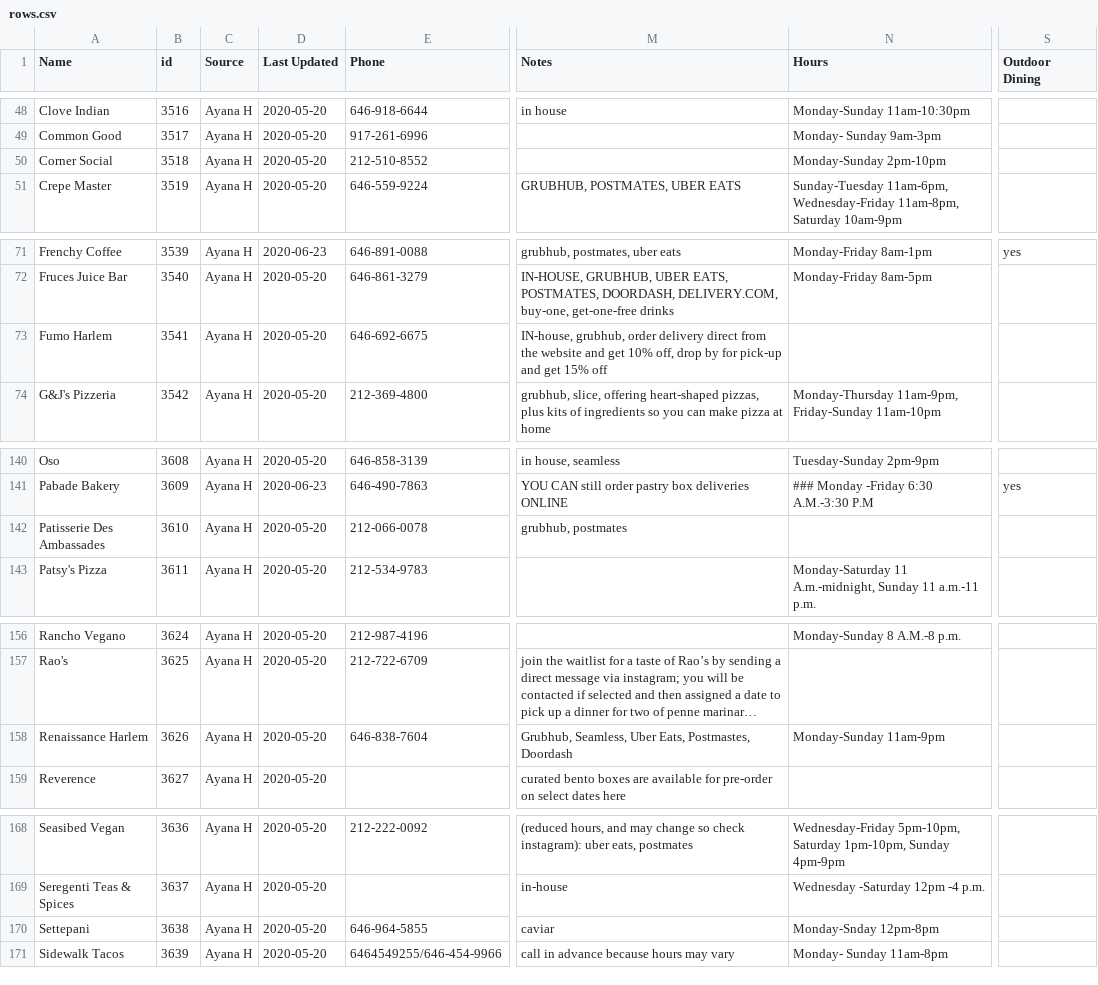
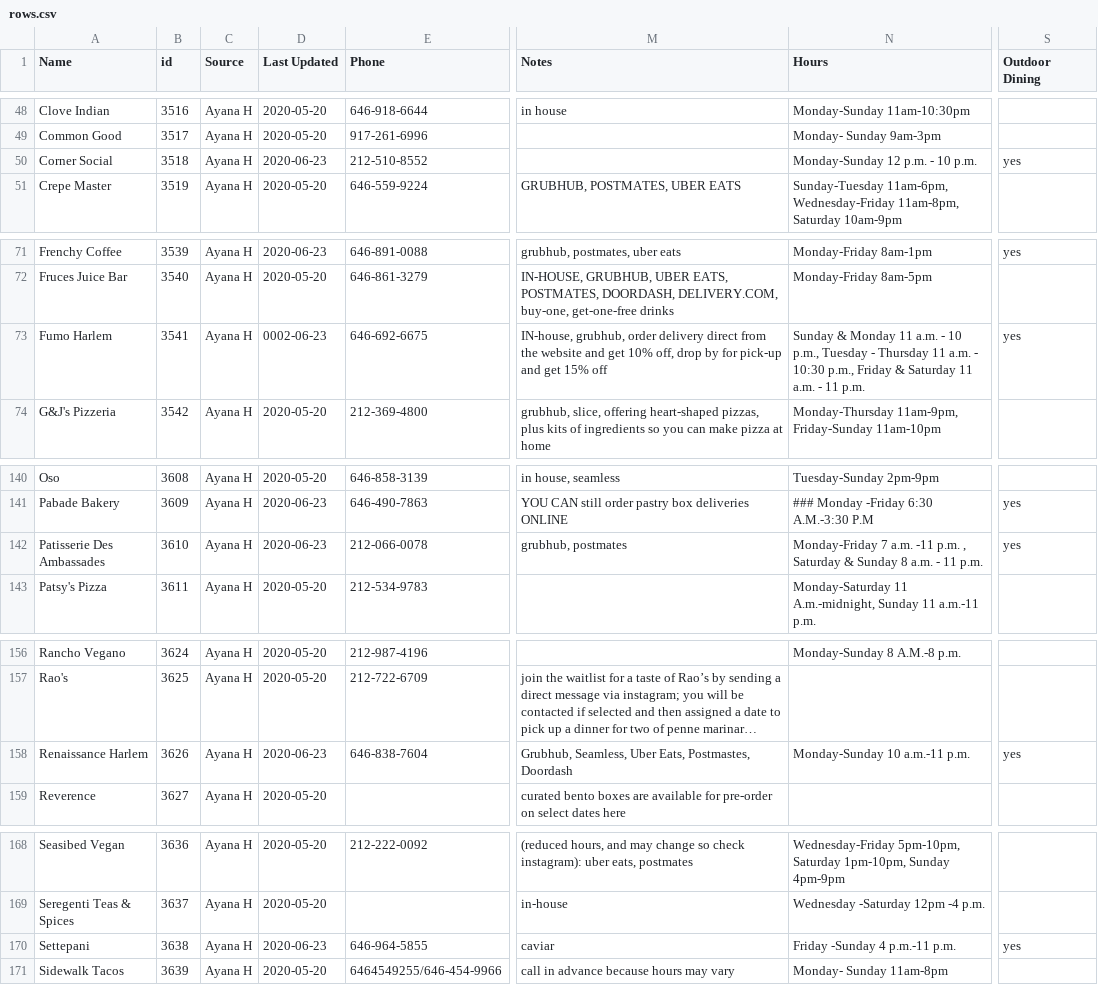
Before and after one commit to zhik/whos-open-uptowngrandcentral, a CSV file: data/rows.csv, drawn as a sheet; only a part is shown, gaps mark what is left out; long unchanged cells end in …; the diff covers the shown part only; the diff names each change by its address in the sheet, - before the commit and + after, or states it on an @@ line.

```diff
--- a/data/rows.csv
+++ b/data/rows.csv
-D50 (Last Updated): 2020-05-20
+D50 (Last Updated): 2020-06-23
-N50 (Hours): Monday-Sunday 2pm-10pm
+N50 (Hours): Monday-Sunday 12 p.m. - 10 p.m.
-S50 (Outdoor Dining): (empty)
+S50 (Outdoor Dining): yes
-D73 (Last Updated): 2020-05-20
+D73 (Last Updated): 0002-06-23
-N73 (Hours): (empty)
+N73 (Hours): Sunday & Monday 11 a.m. - 10 p.m., Tuesday - Thursday 11 a.m. - 10:30 p.m., Friday & Saturday 11 a.m. - 11 p.m.
-S73 (Outdoor Dining): (empty)
+S73 (Outdoor Dining): yes
-D142 (Last Updated): 2020-05-20
+D142 (Last Updated): 2020-06-23
-N142 (Hours): (empty)
+N142 (Hours): Monday-Friday 7 a.m. -11 p.m. , Saturday & Sunday 8 a.m. - 11 p.m.
-S142 (Outdoor Dining): (empty)
+S142 (Outdoor Dining): yes
-D158 (Last Updated): 2020-05-20
+D158 (Last Updated): 2020-06-23
-N158 (Hours): Monday-Sunday 11am-9pm
+N158 (Hours): Monday-Sunday 10 a.m.-11 p.m.
-S158 (Outdoor Dining): (empty)
+S158 (Outdoor Dining): yes
-D170 (Last Updated): 2020-05-20
+D170 (Last Updated): 2020-06-23
-N170 (Hours): Monday-Snday 12pm-8pm
+N170 (Hours): Friday -Sunday 4 p.m.-11 p.m.
-S170 (Outdoor Dining): (empty)
+S170 (Outdoor Dining): yes
```
Also changed, not shown: 3 added rows, 2 removed rows and 24 edited cells elsewhere in this file.
